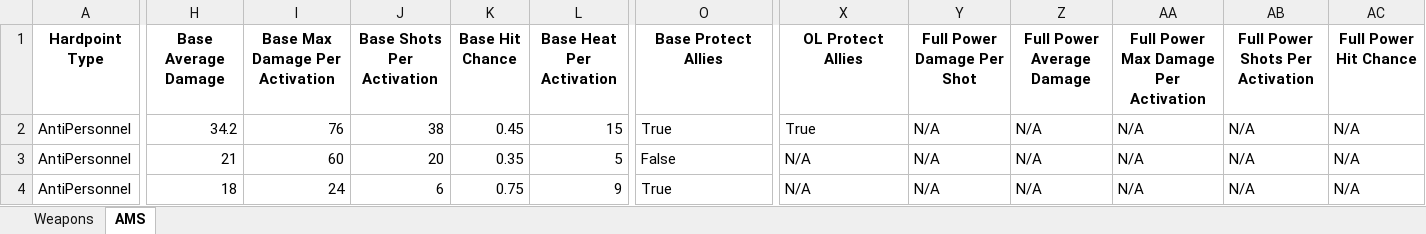
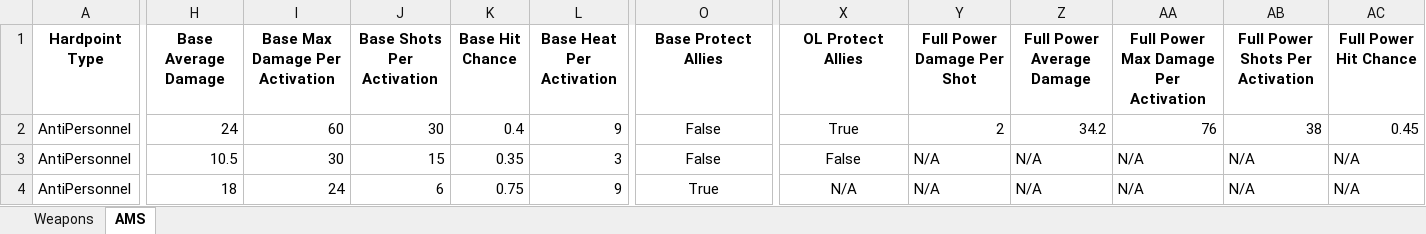
Before and after one commit to Procrastik/RT-Weapon-Scraper, an Excel workbook: RT Weaponlist.xlsx, sheet AMS, drawn as a sheet; only a part is shown, gaps mark what is left out; values as stored, in another font and other column widths than the file's, no borders; conditional formats not drawn; the diff covers the shown part only; the diff names each change by its address in the sheet, - before the commit and + after, or states it on an @@ line.

```diff
--- a/RT Weaponlist.xlsx (sheet AMS)
+++ b/RT Weaponlist.xlsx (sheet AMS)
-H2 (Base Average Damage): 34.2
+H2 (Base Average Damage): 24
-I2 (Base Max Damage Per Activation): 76
+I2 (Base Max Damage Per Activation): 60
-J2 (Base Shots Per Activation): 38
+J2 (Base Shots Per Activation): 30
-K2 (Base Hit Chance): 0.45
+K2 (Base Hit Chance): 0.4
-L2 (Base Heat Per Activation): 15
+L2 (Base Heat Per Activation): 9
-O2 (Base Protect Allies): True
+O2 (Base Protect Allies): False
-O2:O4 alignment: left
+O2:O4 alignment: center
-X2:X4 alignment: left
+X2:X4 alignment: center
-Y2 (Full Power Damage Per Shot): N/A
+Y2 (Full Power Damage Per Shot): 2
-Z2 (Full Power Average Damage): N/A
+Z2 (Full Power Average Damage): 34.2
-AA2: N/A
+AA2: 76
-AB2 (Full Power Shots Per Activation): N/A
+AB2 (Full Power Shots Per Activation): 38
-AC2 (Full Power Hit Chance): N/A
+AC2 (Full Power Hit Chance): 0.45
-H3 (Base Average Damage): 21
+H3 (Base Average Damage): 10.5
-I3 (Base Max Damage Per Activation): 60
+I3 (Base Max Damage Per Activation): 30
-J3 (Base Shots Per Activation): 20
+J3 (Base Shots Per Activation): 15
-L3 (Base Heat Per Activation): 5
+L3 (Base Heat Per Activation): 3
-X3 (OL Protect Allies): N/A
+X3 (OL Protect Allies): False
```
Also changed, not shown: 196 edited cells and cell formats elsewhere in this sheet, sheet Weapons.
